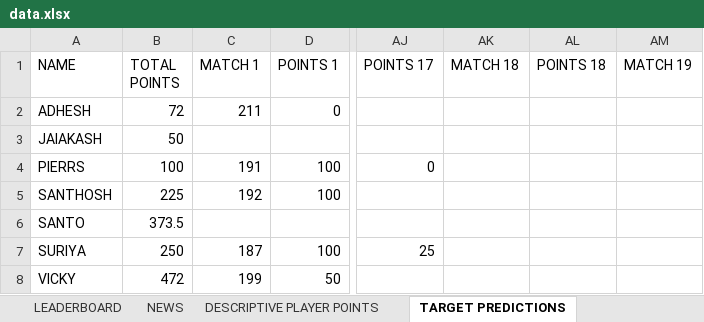
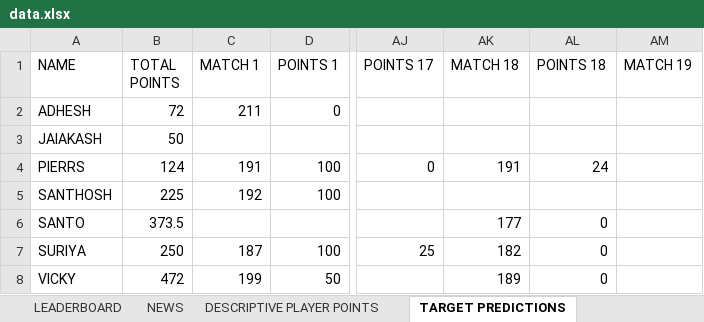
Before and after one commit to Suriyag1614/asia-cup-2025-bfl, an Excel workbook: public/data.xlsx, sheet TARGET PREDICTIONS, drawn as a sheet; only a part is shown, gaps mark what is left out; values as stored, in another font and other column widths than the file's, no borders; the diff names each change by its address in the sheet, - before the commit and + after, or states it on an @@ line.

Commit message:
Update - Match No. 18

```diff
--- a/public/data.xlsx (sheet TARGET PREDICTIONS)
+++ b/public/data.xlsx (sheet TARGET PREDICTIONS)
-B4 (TOTAL POINTS): 100
+B4 (TOTAL POINTS): 124
-AK4 (MATCH 18): (empty)
+AK4 (MATCH 18): 191
-AL4 (POINTS 18): (empty)
+AL4 (POINTS 18): 24
-AK6 (MATCH 18): (empty)
+AK6 (MATCH 18): 177
-AL6:AL8 (POINTS 18): (empty)
+AL6:AL8 (POINTS 18): 0
-AK7 (MATCH 18): (empty)
+AK7 (MATCH 18): 182
-AK8 (MATCH 18): (empty)
+AK8 (MATCH 18): 189
```
Also changed, not shown: sheet DESCRIPTIVE PLAYER POINTS, sheet LEADERBOARD, sheet SELECTED PLAYER STATS, sheet NEWS, sheet WINNING TEAM PREDICTIONS, sheet MATCH-WISE PERFORMANCE, 1 other file.
